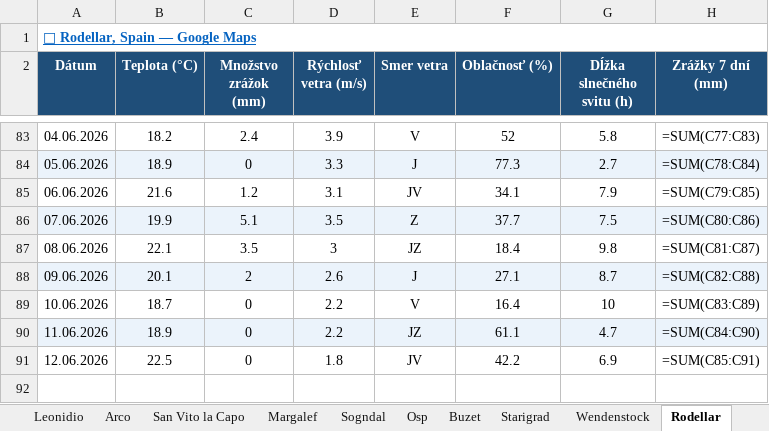
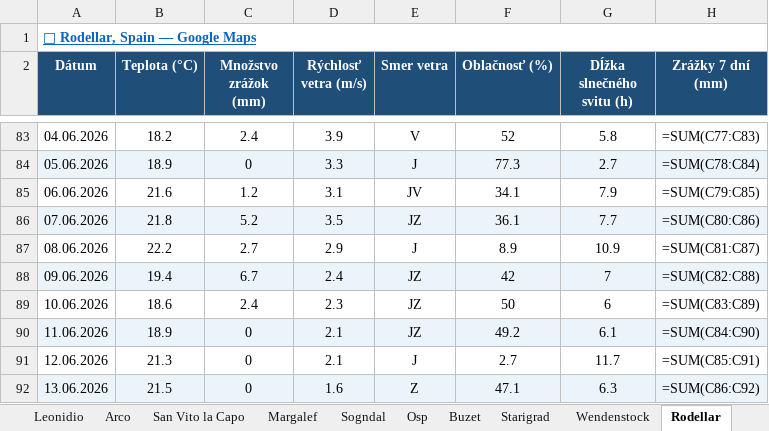
Before and after one commit to slavo1976/AgentWeather, an Excel workbook: WeatherHistory.xlsx, sheet Rodellar, drawn as a sheet; only a part is shown, gaps mark what is left out; values as stored, in another font and other column widths than the file's, no borders; formulas without a stored value are shown as written; the diff names each change by its address in the sheet, - before the commit and + after, or states it on an @@ line.

```diff
--- a/WeatherHistory.xlsx (sheet Rodellar)
+++ b/WeatherHistory.xlsx (sheet Rodellar)
-B86 (Teplota (°C)): 19.9
+B86 (Teplota (°C)): 21.8
-C86 (Množstvo zrážok (mm)): 5.1
+C86 (Množstvo zrážok (mm)): 5.2
-E86 (Smer vetra): Z
+E86 (Smer vetra): JZ
-F86 (Oblačnosť (%)): 37.7
+F86 (Oblačnosť (%)): 36.1
-G86 (Dĺžka slnečného svitu (h)): 7.5
+G86 (Dĺžka slnečného svitu (h)): 7.7
-B87 (Teplota (°C)): 22.1
+B87 (Teplota (°C)): 22.2
-C87 (Množstvo zrážok (mm)): 3.5
+C87 (Množstvo zrážok (mm)): 2.7
-D87 (Rýchlosť vetra (m/s)): 3
+D87 (Rýchlosť vetra (m/s)): 2.9
-E87 (Smer vetra): JZ
+E87 (Smer vetra): J
-F87 (Oblačnosť (%)): 18.4
+F87 (Oblačnosť (%)): 8.9
-G87 (Dĺžka slnečného svitu (h)): 9.8
+G87 (Dĺžka slnečného svitu (h)): 10.9
-B88 (Teplota (°C)): 20.1
+B88 (Teplota (°C)): 19.4
-C88 (Množstvo zrážok (mm)): 2
+C88 (Množstvo zrážok (mm)): 6.7
-D88 (Rýchlosť vetra (m/s)): 2.6
+D88 (Rýchlosť vetra (m/s)): 2.4
-E88 (Smer vetra): J
+E88 (Smer vetra): JZ
-F88 (Oblačnosť (%)): 27.1
+F88 (Oblačnosť (%)): 42
-G88 (Dĺžka slnečného svitu (h)): 8.7
+G88 (Dĺžka slnečného svitu (h)): 7
-B89 (Teplota (°C)): 18.7
+B89 (Teplota (°C)): 18.6
-C89 (Množstvo zrážok (mm)): 0
+C89 (Množstvo zrážok (mm)): 2.4
-D89 (Rýchlosť vetra (m/s)): 2.2
+D89 (Rýchlosť vetra (m/s)): 2.3
-E89 (Smer vetra): V
+E89 (Smer vetra): JZ
-F89 (Oblačnosť (%)): 16.4
+F89 (Oblačnosť (%)): 50
-G89 (Dĺžka slnečného svitu (h)): 10
+G89 (Dĺžka slnečného svitu (h)): 6
-D90 (Rýchlosť vetra (m/s)): 2.2
+D90 (Rýchlosť vetra (m/s)): 2.1
-F90 (Oblačnosť (%)): 61.1
+F90 (Oblačnosť (%)): 49.2
-G90 (Dĺžka slnečného svitu (h)): 4.7
+G90 (Dĺžka slnečného svitu (h)): 6.1
-B91 (Teplota (°C)): 22.5
+B91 (Teplota (°C)): 21.3
-D91 (Rýchlosť vetra (m/s)): 1.8
+D91 (Rýchlosť vetra (m/s)): 2.1
-E91 (Smer vetra): JV
+E91 (Smer vetra): J
-F91 (Oblačnosť (%)): 42.2
+F91 (Oblačnosť (%)): 2.7
-G91 (Dĺžka slnečného svitu (h)): 6.9
+G91 (Dĺžka slnečného svitu (h)): 11.7
+row 92: 13.06.2026 | 21.5 | 0 | 1.6 | Z | 47.1 | 6.3 | =SUM(C86:C92)
```
Also changed, not shown: sheet Buzet, sheet Osp, sheet Arco, sheet Wendenstock, sheet Sogndal, sheet Starigrad, 6 more sheets.
